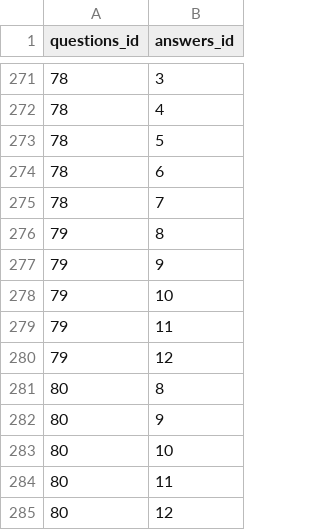
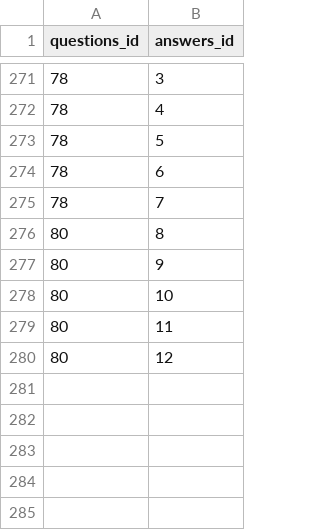
Before and after one commit to rating-eu/rating_v1, a CSV file: src/main/resources/config/liquibase/questions_answers_attack_strategies_join.csv, drawn as a sheet; only a part is shown, gaps mark what is left out.

```diff
--- a/src/main/resources/config/liquibase/questions_answers_attack_strategies_join.csv
+++ b/src/main/resources/config/liquibase/questions_answers_attack_strategies_join.csv
@@ -275,7 +275,2 @@ questions_id;answers_id
 78;7
-79;8
-79;9
-79;10
-79;11
-79;12
 80;8
```
Also changed, not shown: src/main/resources/config/liquibase/questions_attack_strategies.csv, src/main/resources/config/liquibase/questions_attack_strategies_join.csv.
